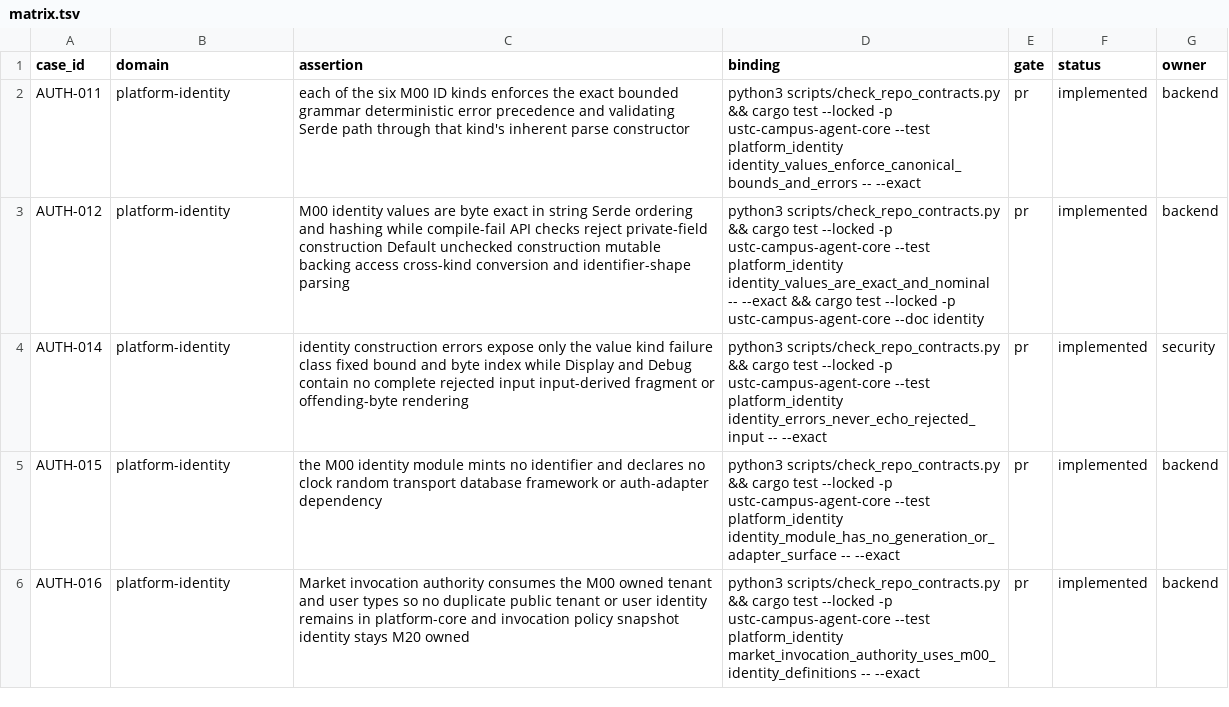
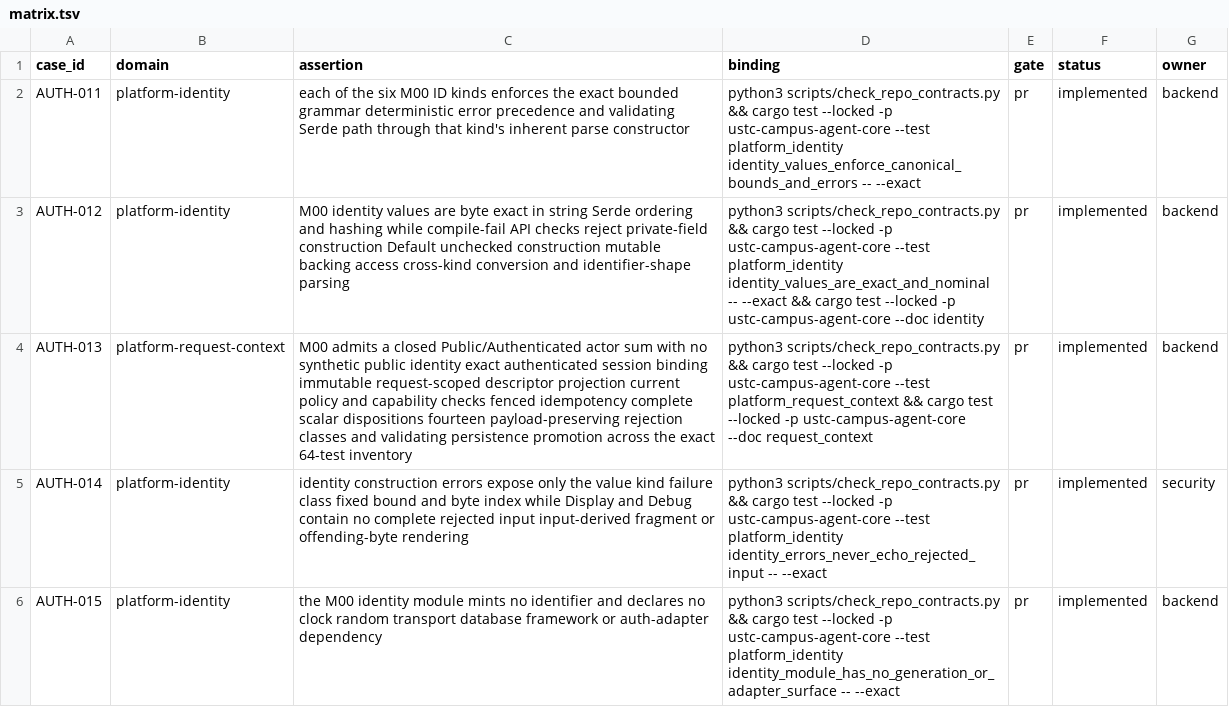
Before and after one commit to Develata/ustc-campus-agent, a TSV file: docs/acceptance/matrix.tsv, drawn as a sheet; only a part is shown; the shorter side is filled out with more unchanged rows; the diff names each change by its address in the sheet, - before the commit and + after, or states it on an @@ line.

Commit message:
feat(platform): implement bounded M00 request admission

```diff
--- a/docs/acceptance/matrix.tsv
+++ b/docs/acceptance/matrix.tsv
+row 4: AUTH-013 | platform-request-context | M00 admits a closed Public/Authenticated actor sum with no synthetic public identity exact authenticated session binding immutable request-scoped descriptor projection current policy and capability checks fenced idempotency complete scalar dispositions fourteen payload-preserving rejection classes and validating persistence promotion across the exact 64-test inventory | python3 scripts/check_repo_contracts.py && cargo test --locked -p ustc-campus-agent-core --test platform_request_context && cargo test --locked -p ustc-campus-agent-core --doc request_context | pr | implemented | backend
```
Also changed, not shown: 17 other files.
